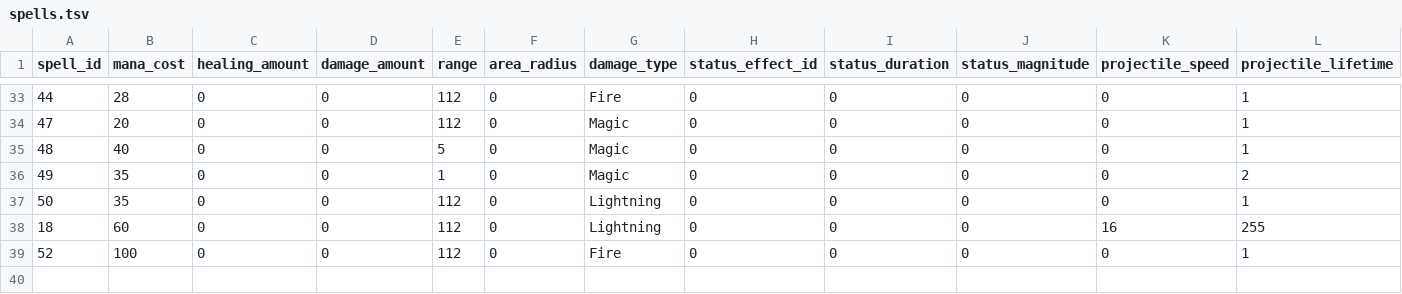
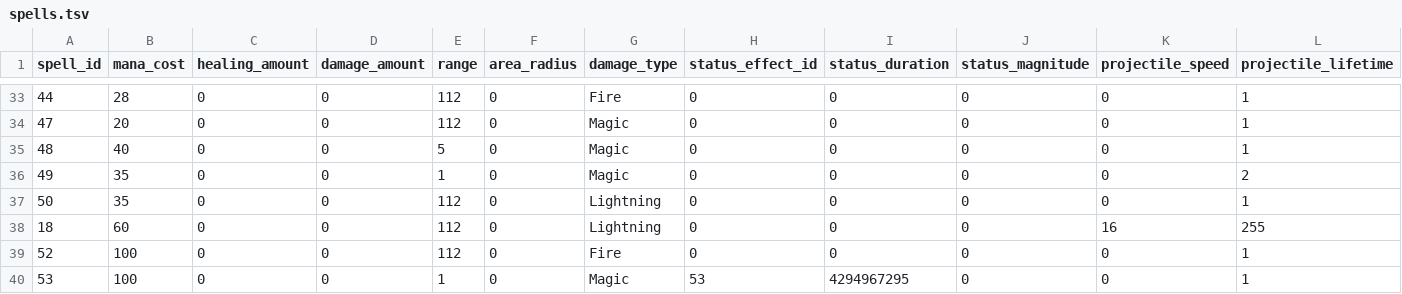
Before and after one commit to efedo/Godevilution, a TSV file: server/content/base/spells.tsv, drawn as a sheet; only a part is shown, gaps mark what is left out; rows hold the shown columns only; the diff names each change by its address in the sheet, - before the commit and + after, or states it on an @@ line.

Commit message:
feat(diablo): externalize Etherealize status

```diff
--- a/server/content/base/spells.tsv
+++ b/server/content/base/spells.tsv
+row 40: 53 | 100 | 0 | 0 | 1 | 0 | Magic | 53 | 4294967295 | 0 | 0 | 1
```
Also changed, not shown: server/content/base/content_ids.tsv, 33 other files.
